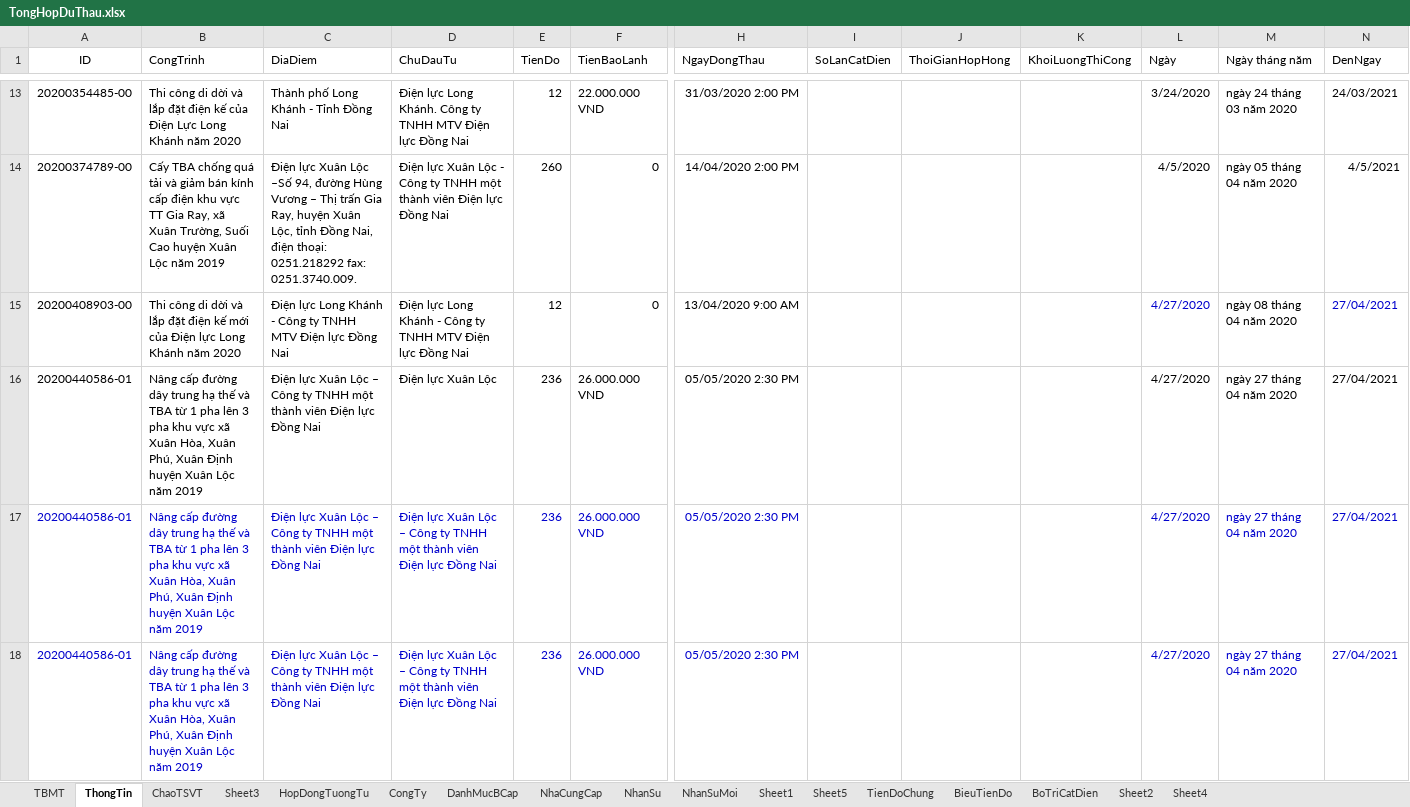
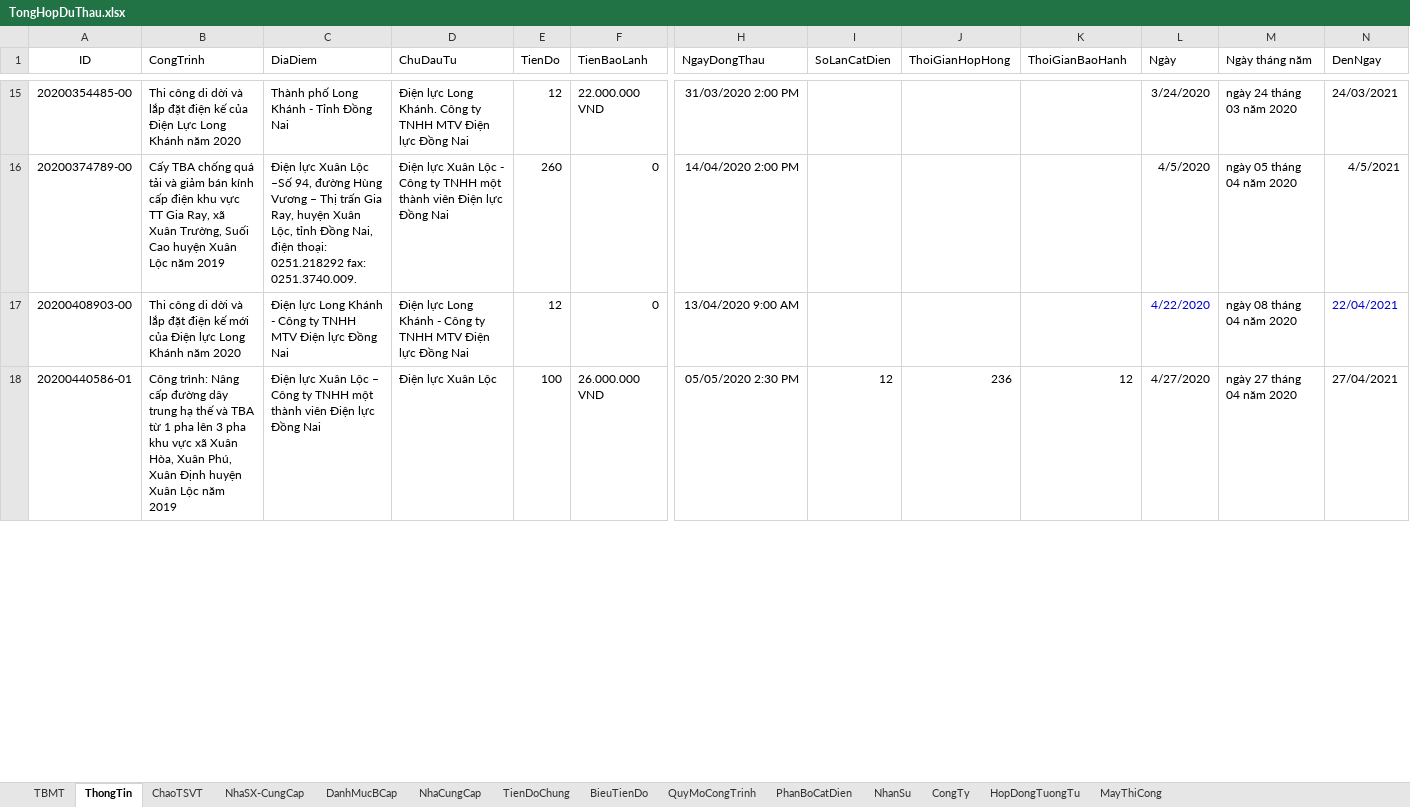
Before and after one commit to thuctd/ThuLoc, an Excel workbook: TongHopDuThau.xlsx, sheet ThongTin, drawn as a sheet; only a part is shown, gaps mark what is left out; values as stored, in another font and other column widths than the file's, no borders; conditional formats not drawn; removed rows and columns are numbered as before the commit, all else as after; rows hold the shown columns only; the diff covers the shown part only; the diff names each change by its address in the sheet, - before the commit and + after, or states it on an @@ line.

```diff
--- a/TongHopDuThau.xlsx (sheet ThongTin)
+++ b/TongHopDuThau.xlsx (sheet ThongTin)
-sheet tab: Sheet3
+sheet tab: NhaSX-CungCap
-sheet tab: Sheet2
+sheet tab: QuyMoCongTrinh
-sheet tab: Sheet4
+sheet tab: PhanBoCatDien
@@ sheet tab hidden: NhanSuMoi @@
-sheet tab: Sheet1
-sheet tab: Sheet5
-sheet tab: BoTriCatDien
+sheet tab: MayThiCong
@@ sheet tab order changed: TBMT | ThongTin | ChaoTSVT | NhaSX-CungCap | DanhMucBCap | NhaCungCap | TienDoChung | BieuTienDo | QuyMoCongTrinh | PhanBoCatDien | NhanSu | CongTy | HopDongTuongTu | MayThiCong @@
-K1: KhoiLuongThiCong
+K1: ThoiGianBaoHanh
-L17 (Ngày): 4/27/2020
+L17 (Ngày): 4/22/2020
-N17 (DenNgay): 27/04/2021
+N17 (DenNgay): 22/04/2021
-B18 (CongTrinh): Nâng cấp…
+B18 (CongTrinh): Công trình: Nâng cấp…
-E18 (TienDo): 236
+E18 (TienDo): 100
-I18 (SoLanCatDien): (empty)
+I18 (SoLanCatDien): 12
-J18 (ThoiGianHopHong): (empty)
+J18 (ThoiGianHopHong): 236
-K18 (ThoiGianBaoHanh): (empty)
+K18 (ThoiGianBaoHanh): 12
-row 17: 20200440586-01 | Nâng cấp đường dây trung hạ thế và TBA từ 1 pha lên 3 pha khu vực xã Xuân Hòa, Xuân Phú, Xuân Định huyện Xuân Lộc năm 2019 | Điện lực Xuân Lộc – Công ty TNHH một thành viên Điện lực Đồng Nai | Điện lực Xuân Lộc – Công ty TNHH một thành viên Điện lực Đồng Nai | 236 | 26.000.000 VND | 05/05/2020 2:30 PM |  |  |  | 4/27/2020 | ngày 27 tháng 04 năm 2020 | 27/04/2021
-row 18: 20200440586-01 | Nâng cấp đường dây trung hạ thế và TBA từ 1 pha lên 3 pha khu vực xã Xuân Hòa, Xuân Phú, Xuân Định huyện Xuân Lộc năm 2019 | Điện lực Xuân Lộc – Công ty TNHH một thành viên Điện lực Đồng Nai | Điện lực Xuân Lộc – Công ty TNHH một thành viên Điện lực Đồng Nai | 236 | 26.000.000 VND | 05/05/2020 2:30 PM |  |  |  | 4/27/2020 | ngày 27 tháng 04 năm 2020 | 27/04/2021
```
Also changed, not shown: 3 added rows and 9 removed rows elsewhere in this sheet, sheet NhanSu, sheet QuyMoCongTrinh, sheet DanhMucBCap, sheet PhanBoCatDien, sheet NhaSX-CungCap, sheet CongTy, 1 more sheet, formulas that keep their value, hidden cells, 53 other files.
